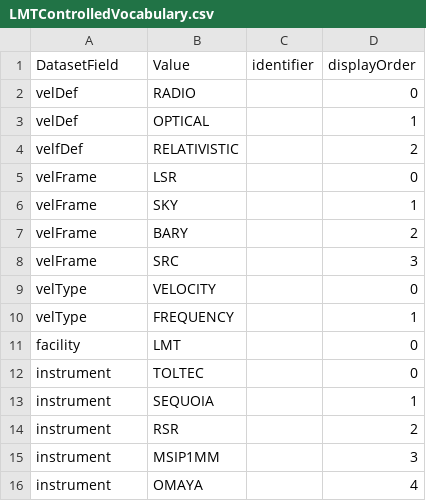
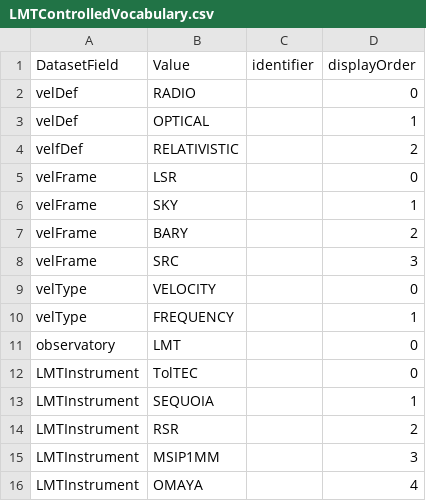
Before and after one commit to toltec-astro/dvpipe, a CSV file: dvpipe/aux/LMTControlledVocabulary.csv, drawn as a sheet.

Commit message:
update keywords facilty, instrument, source to observatory, LMTInstrument,targetName

```diff
--- a/dvpipe/aux/LMTControlledVocabulary.csv
+++ b/dvpipe/aux/LMTControlledVocabulary.csv
@@ -10,7 +10,7 @@ velType,VELOCITY,,0
 velType,FREQUENCY,,1
-facility,LMT,,0
-instrument,TOLTEC,,0
-instrument,SEQUOIA,,1
-instrument,RSR,,2
-instrument,MSIP1MM,,3
-instrument,OMAYA,,4
+observatory,LMT,,0
+LMTInstrument,TolTEC,,0
+LMTInstrument,SEQUOIA,,1
+LMTInstrument,RSR,,2
+LMTInstrument,MSIP1MM,,3
+LMTInstrument,OMAYA,,4
```
Also changed, not shown: dvpipe/aux/LMTMetaDatablock.csv, dvpipe/aux/LMT_Dataverse_Metadata_Definition.tsv, 1 other file.
